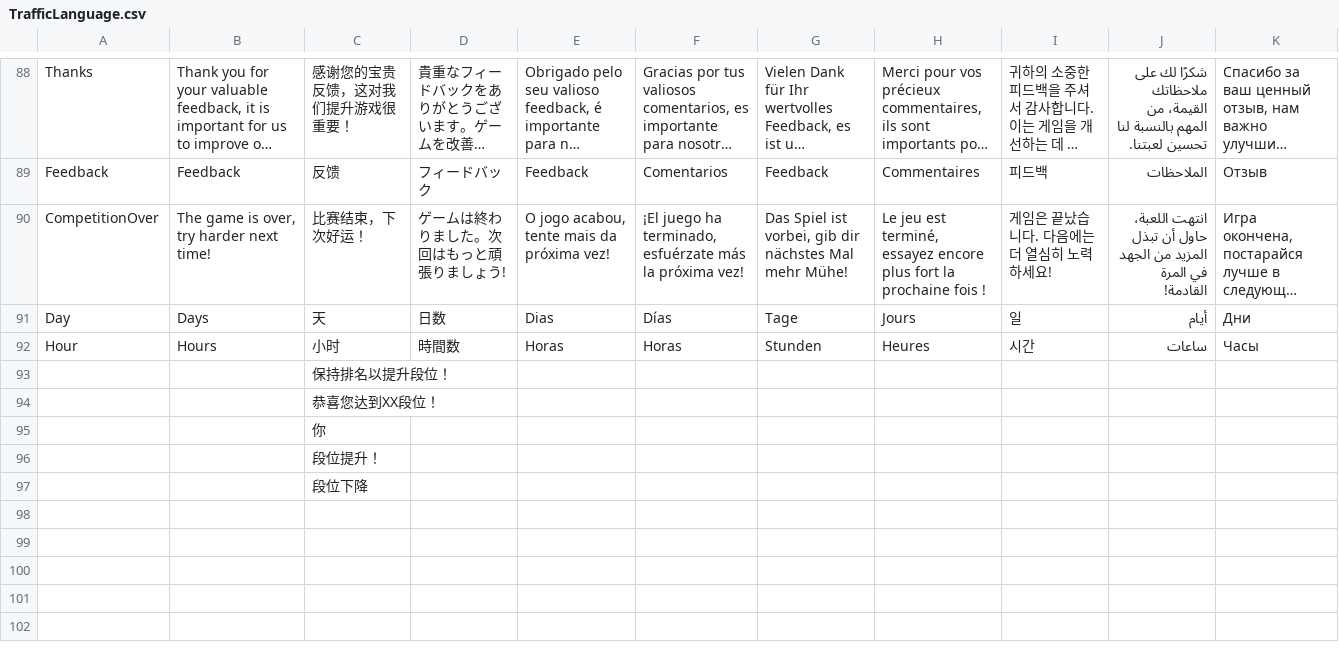
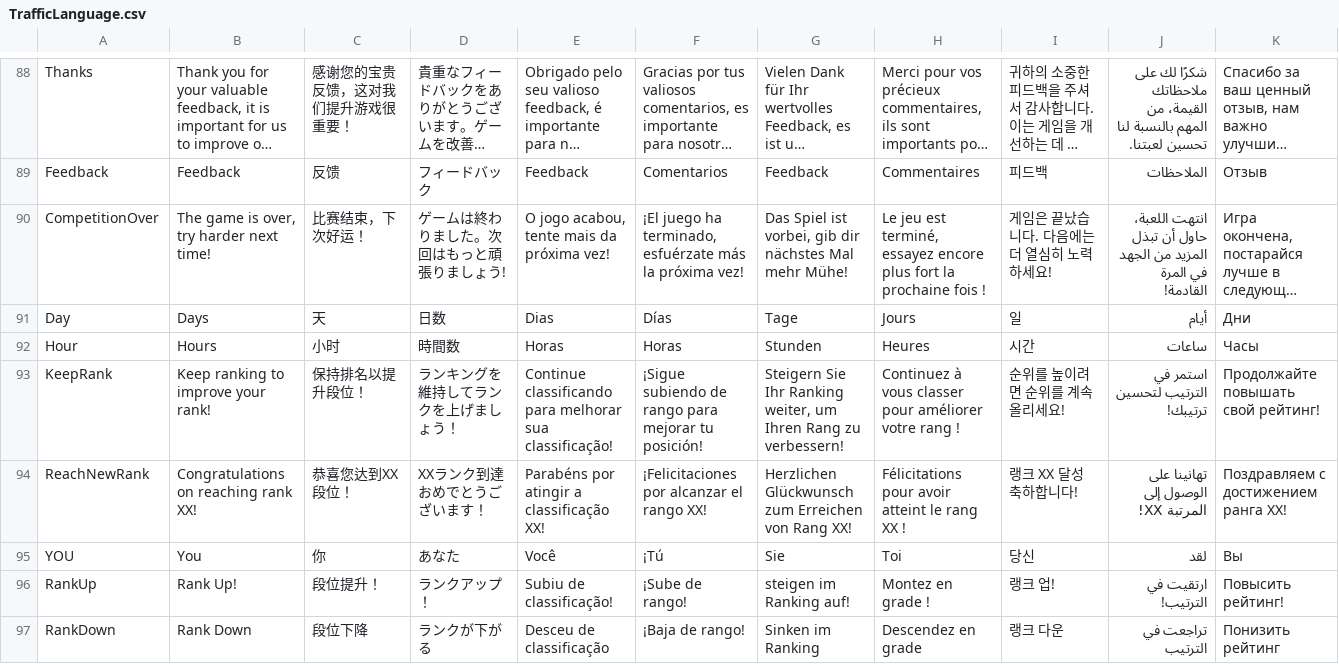
Before and after one commit to miao7149/car, a CSV file: Assets/Game/Config/TrafficLanguage.csv, drawn as a sheet; only a part is shown, gaps mark what is left out; long unchanged cells end in …; removed rows and columns are numbered as before the commit, all else as after; the diff names each change by its address in the sheet, - before the commit and + after, or states it on an @@ line.

```diff
--- a/Assets/Game/Config/TrafficLanguage.csv
+++ b/Assets/Game/Config/TrafficLanguage.csv
-row 93:  |  | 保持排名以提升段位！
-row 94:  |  | 恭喜您达到XX段位！
-row 95:  |  | 你
-row 96:  |  | 段位提升！
-row 97:  |  | 段位下降
+row 93: KeepRank | Keep ranking to improve your rank! | 保持排名以提升段位！ | ランキングを維持してランクを上げましょう！ | Continue classificando para melhorar sua classificação! | ¡Sigue subiendo de rango para mejorar tu posición! | Steigern Sie Ihr Ranking weiter, um Ihren Rang zu verbessern! | Continuez à vous classer pour améliorer votre rang ! | 순위를 높이려면 순위를 계속 올리세요! | استمر في الترتيب لتحسين ترتيبك! | Продолжайте повышать свой рейтинг!
+row 94: ReachNewRank | Congratulations on reaching rank XX! | 恭喜您达到XX段位！ | XXランク到達おめでとうございます！ | Parabéns por atingir a classificação XX! | ¡Felicitaciones por alcanzar el rango XX! | Herzlichen Glückwunsch zum Erreichen von Rang XX! | Félicitations pour avoir atteint le rang XX ! | 랭크 XX 달성 축하합니다! | تهانينا على الوصول إلى المرتبة XX! | Поздравляем с достижением ранга XX!
+row 95: YOU | You | 你 | あなた | Você | ¡Tú | Sie | Toi | 당신 | لقد | Вы
+row 96: RankUp | Rank Up! | 段位提升！ | ランクアップ！ | Subiu de classificação! | ¡Sube de rango! | steigen im Ranking auf! | Montez en grade ! | 랭크 업! | ارتقيت في الترتيب! | Повысить рейтинг!
+row 97: RankDown | Rank Down | 段位下降 | ランクが下がる | Desceu de classificação | ¡Baja de rango! | Sinken im Ranking | Descendez en grade | 랭크 다운 | تراجعت في الترتيب | Понизить рейтинг
```
Also changed, not shown: 6 other files.
